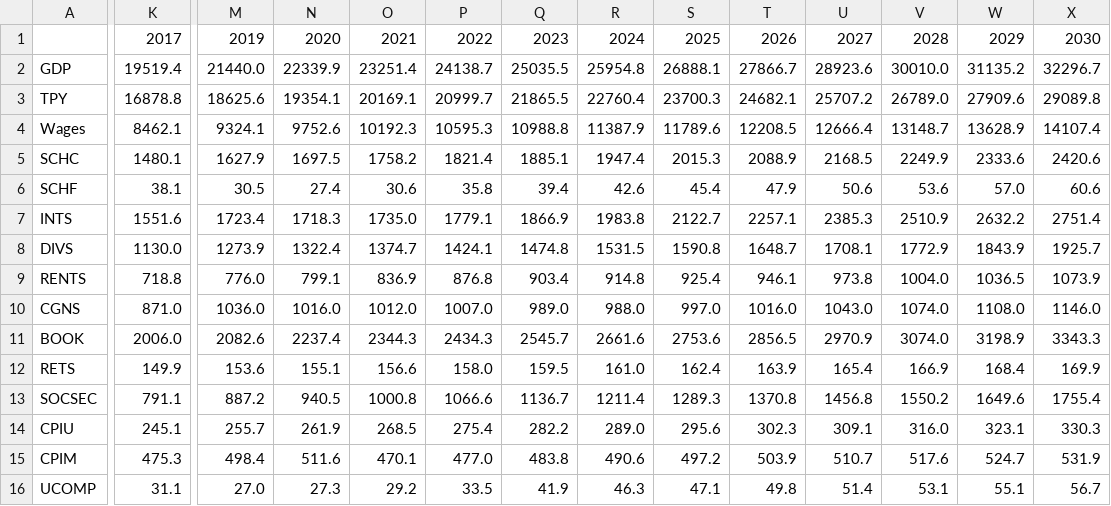
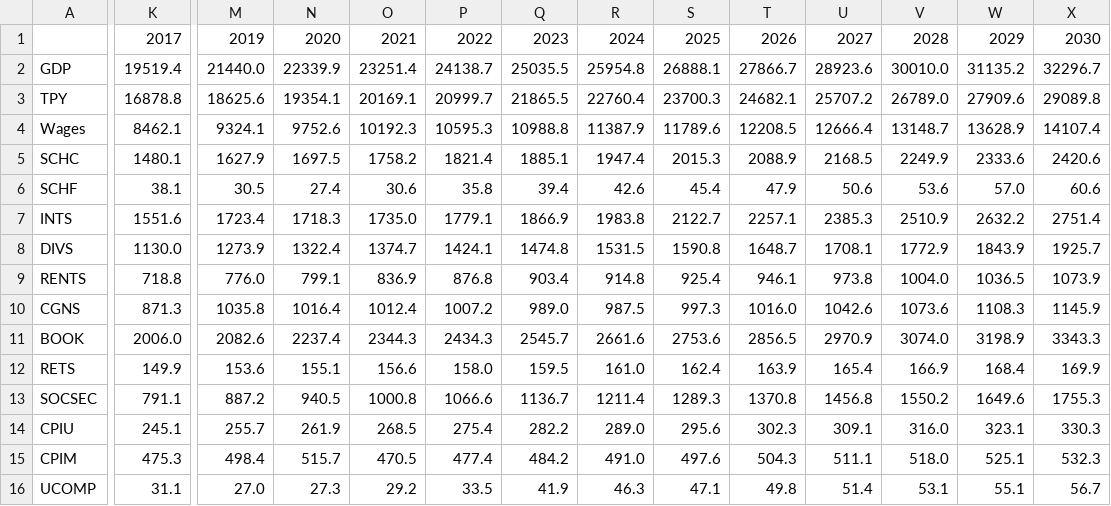
Before and after one commit to PSLmodels/taxdata, a CSV file: puf_stage1/CBO_baseline.csv, drawn as a sheet; only a part is shown, gaps mark what is left out; the diff names each change by its address in the sheet, - before the commit and + after, or states it on an @@ line.

```diff
--- a/puf_stage1/CBO_baseline.csv
+++ b/puf_stage1/CBO_baseline.csv
-K10: 871.0
+K10: 871.3
-M10: 1036.0
+M10: 1035.8
-N10: 1016.0
+N10: 1016.4
-O10: 1012.0
+O10: 1012.4
-P10: 1007.0
+P10: 1007.2
-R10: 988.0
+R10: 987.5
-S10: 997.0
+S10: 997.3
-U10: 1043.0
+U10: 1042.6
-V10: 1074.0
+V10: 1073.6
-W10: 1108.0
+W10: 1108.3
-X10: 1146.0
+X10: 1145.9
-X13: 1755.4
+X13: 1755.3
-N15: 511.6
+N15: 515.7
-O15: 470.1
+O15: 470.5
-P15: 477.0
+P15: 477.4
-Q15: 483.8
+Q15: 484.2
-R15: 490.6
+R15: 491.0
-S15: 497.2
+S15: 497.6
-T15: 503.9
+T15: 504.3
-U15: 510.7
+U15: 511.1
-V15: 517.6
+V15: 518.0
-W15: 524.7
+W15: 525.1
-X15: 531.9
+X15: 532.3
```
Also changed, not shown: 8 other files.
